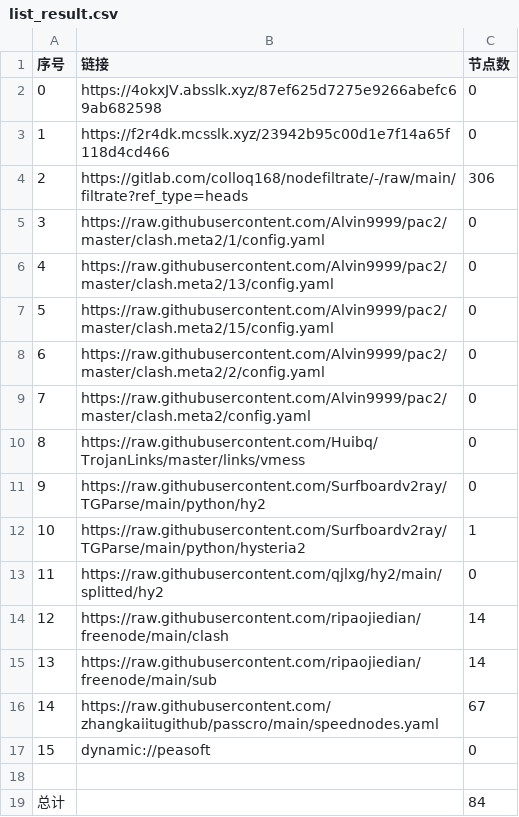
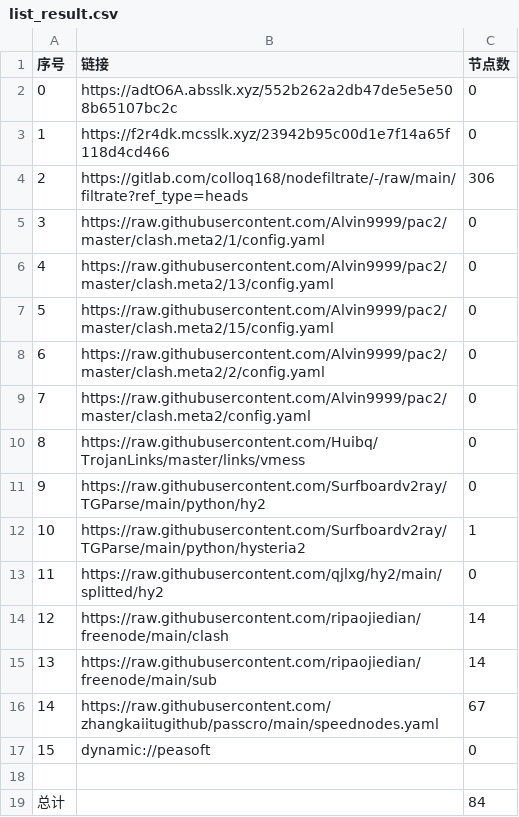
Before and after one commit to lihong19801/zidongzhuaqu4, a CSV file: list_result.csv, drawn as a sheet.

```diff
--- a/list_result.csv
+++ b/list_result.csv
@@ -1,3 +1,3 @@
 序号,链接,节点数
-0,https://4okxJV.absslk.xyz/87ef625d7275e9266abefc69ab682598,0
+0,https://adtO6A.absslk.xyz/552b262a2db47de5e5e508b65107bc2c,0
 1,https://f2r4dk.mcsslk.xyz/23942b95c00d1e7f14a65f118d4cd466,0
```
Also changed, not shown: 5 other files.
